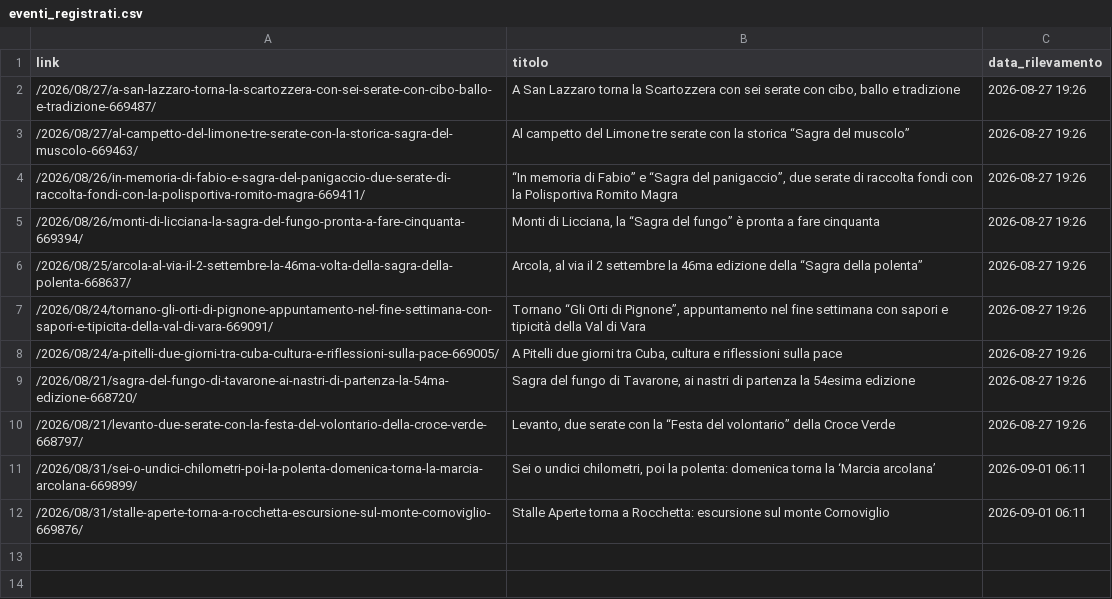
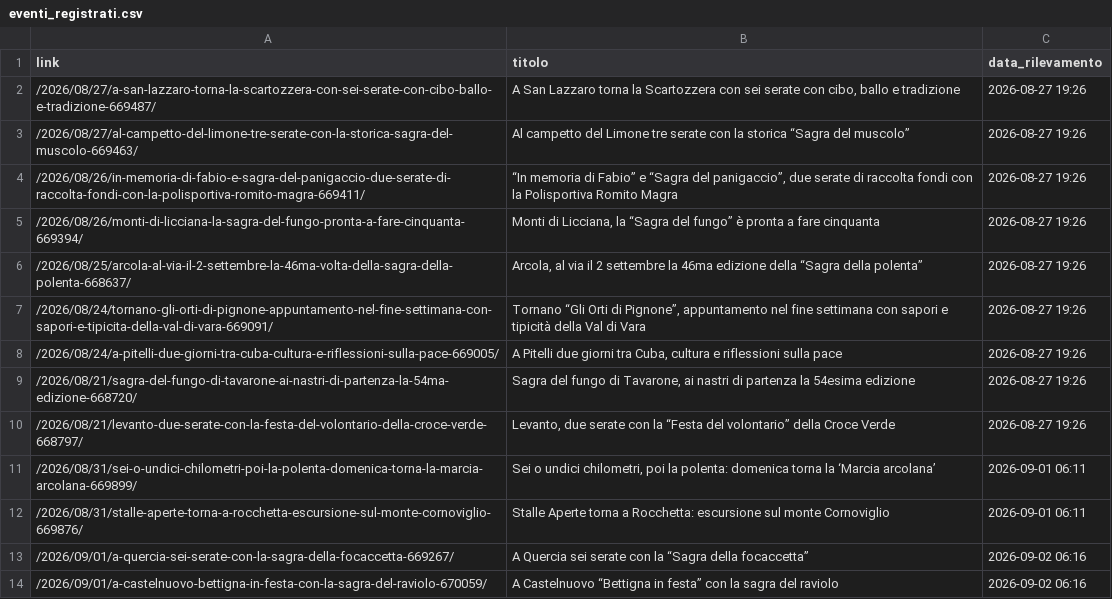
Before and after one commit to fraser1979-del/spezia_events_scraper, a CSV file: eventi_registrati.csv, drawn as a sheet.

```diff
--- a/eventi_registrati.csv
+++ b/eventi_registrati.csv
@@ -12 +12,3 @@ link,titolo,data_rilevamento
 /2026/08/31/stalle-aperte-torna-a-rocchetta-escursione-sul-monte-cornoviglio-669876/,Stalle Aperte torna a Rocchetta: escursione sul monte Cornoviglio,2026-09-01 06:11
+/2026/09/01/a-quercia-sei-serate-con-la-sagra-della-focaccetta-669267/,A Quercia sei serate con la “Sagra della focaccetta”,2026-09-02 06:16
+/2026/09/01/a-castelnuovo-bettigna-in-festa-con-la-sagra-del-raviolo-670059/,A Castelnuovo “Bettigna in festa” con la sagra del raviolo,2026-09-02 06:16
```
